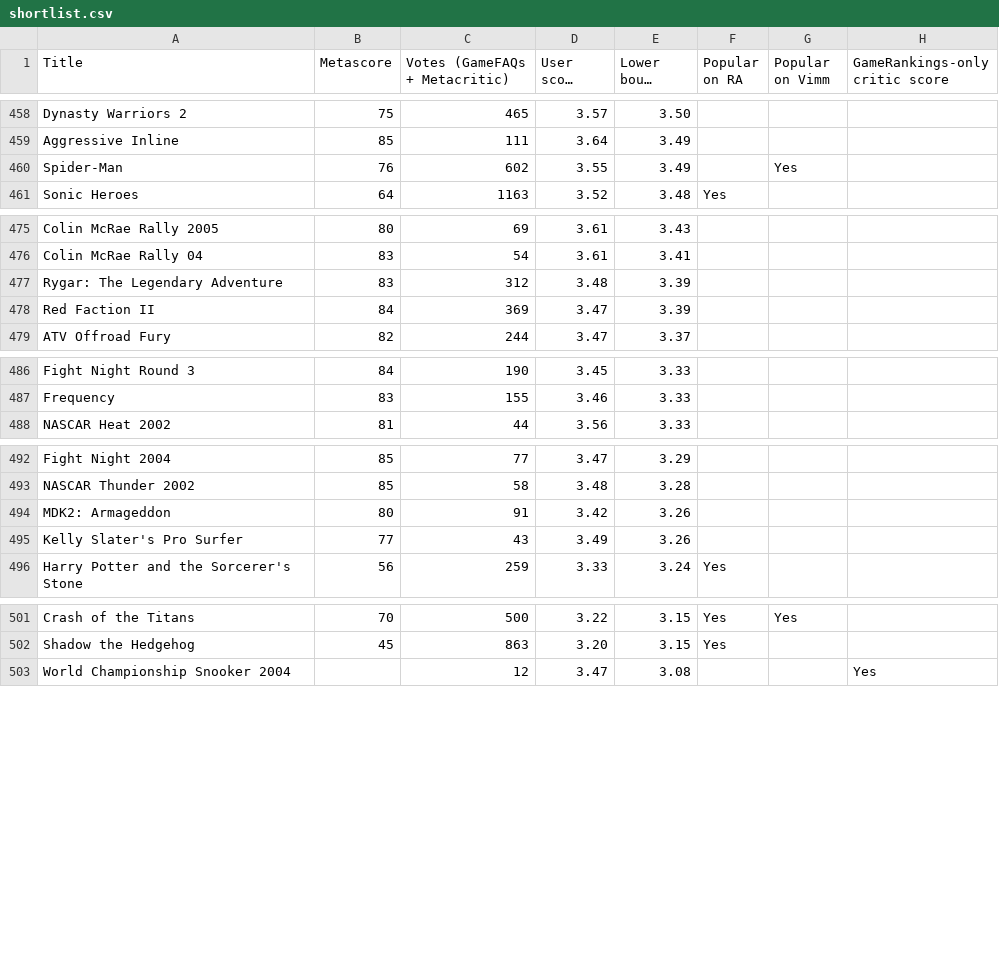
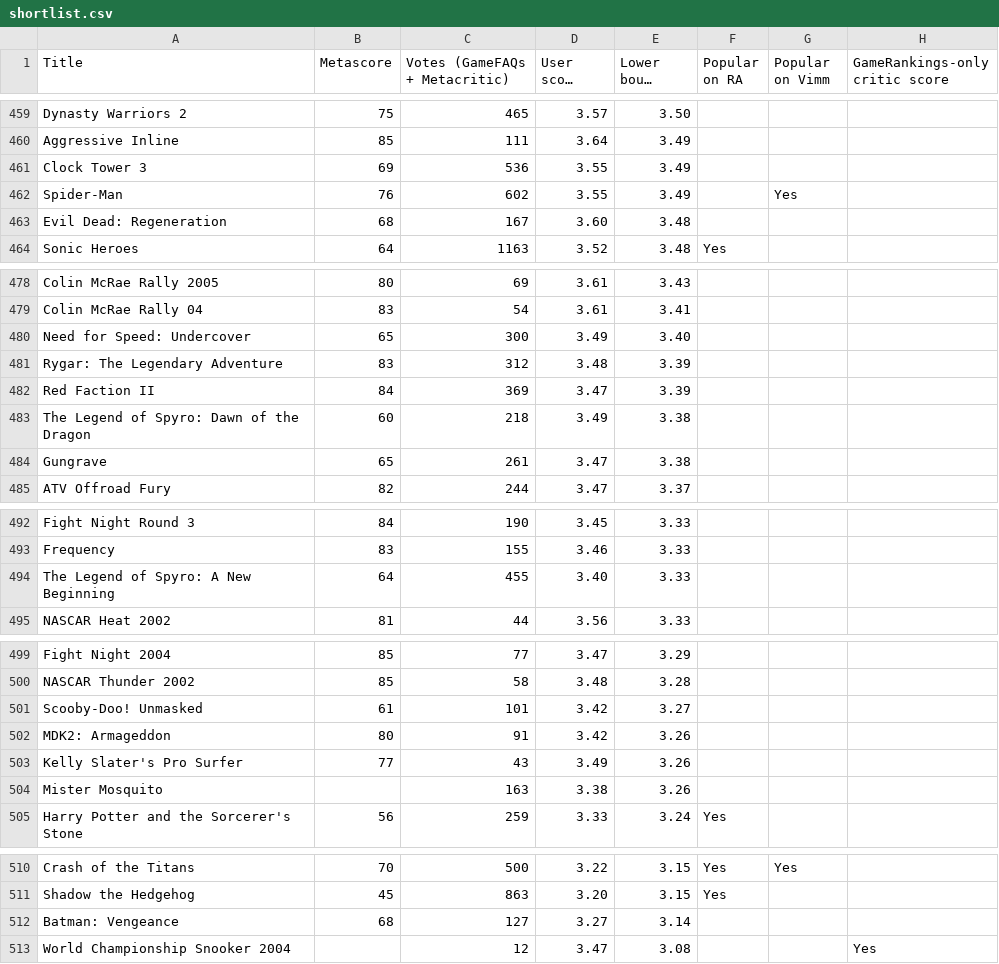
Before and after one commit to itCFBTS/retro-shortlists, a CSV file: ps2/shortlist.csv, drawn as a sheet; only a part is shown, gaps mark what is left out; long unchanged cells end in …; the diff covers the shown part only.

```diff
--- a/ps2/shortlist.csv
+++ b/ps2/shortlist.csv
@@ -459,3 +460,5 @@ Dynasty Warriors 2,75,465,3.57,3.50,,,
 Aggressive Inline,85,111,3.64,3.49,,,
+Clock Tower 3,69,536,3.55,3.49,,,
 Spider-Man,76,602,3.55,3.49,,Yes,
+Evil Dead: Regeneration,68,167,3.60,3.48,,,
 Sonic Heroes,64,1163,3.52,3.48,Yes,,
@@ -476,4 +479,7 @@ Colin McRae Rally 2005,80,69,3.61,3.43,,,
 Colin McRae Rally 04,83,54,3.61,3.41,,,
+Need for Speed: Undercover,65,300,3.49,3.40,,,
 Rygar: The Legendary Adventure,83,312,3.48,3.39,,,
 Red Faction II,84,369,3.47,3.39,,,
+The Legend of Spyro: Dawn of the Dragon,60,218,3.49,3.38,,,
+Gungrave,65,261,3.47,3.38,,,
 ATV Offroad Fury,82,244,3.47,3.37,,,
@@ -487,2 +493,3 @@ Fight Night Round 3,84,190,3.45,3.33,,,
 Frequency,83,155,3.46,3.33,,,
+The Legend of Spyro: A New Beginning,64,455,3.40,3.33,,,
 NASCAR Heat 2002,81,44,3.56,3.33,,,
@@ -493,4 +500,6 @@ Fight Night 2004,85,77,3.47,3.29,,,
 NASCAR Thunder 2002,85,58,3.48,3.28,,,
+Scooby-Doo! Unmasked,61,101,3.42,3.27,,,
 MDK2: Armageddon,80,91,3.42,3.26,,,
 Kelly Slater's Pro Surfer,77,43,3.49,3.26,,,
+Mister Mosquito,,163,3.38,3.26,,,
 Harry Potter and the Sorcerer's Stone,56,259,3.33,3.24,Yes,,
@@ -502,2 +511,3 @@ Crash of the Titans,70,500,3.22,3.15,Yes,Yes,
 Shadow the Hedgehog,45,863,3.20,3.15,Yes,,
+Batman: Vengeance,68,127,3.27,3.14,,,
 World Championship Snooker 2004,,12,3.47,3.08,,,Yes
```
Also changed, not shown: 1 added row elsewhere in this file, 5 other files.
